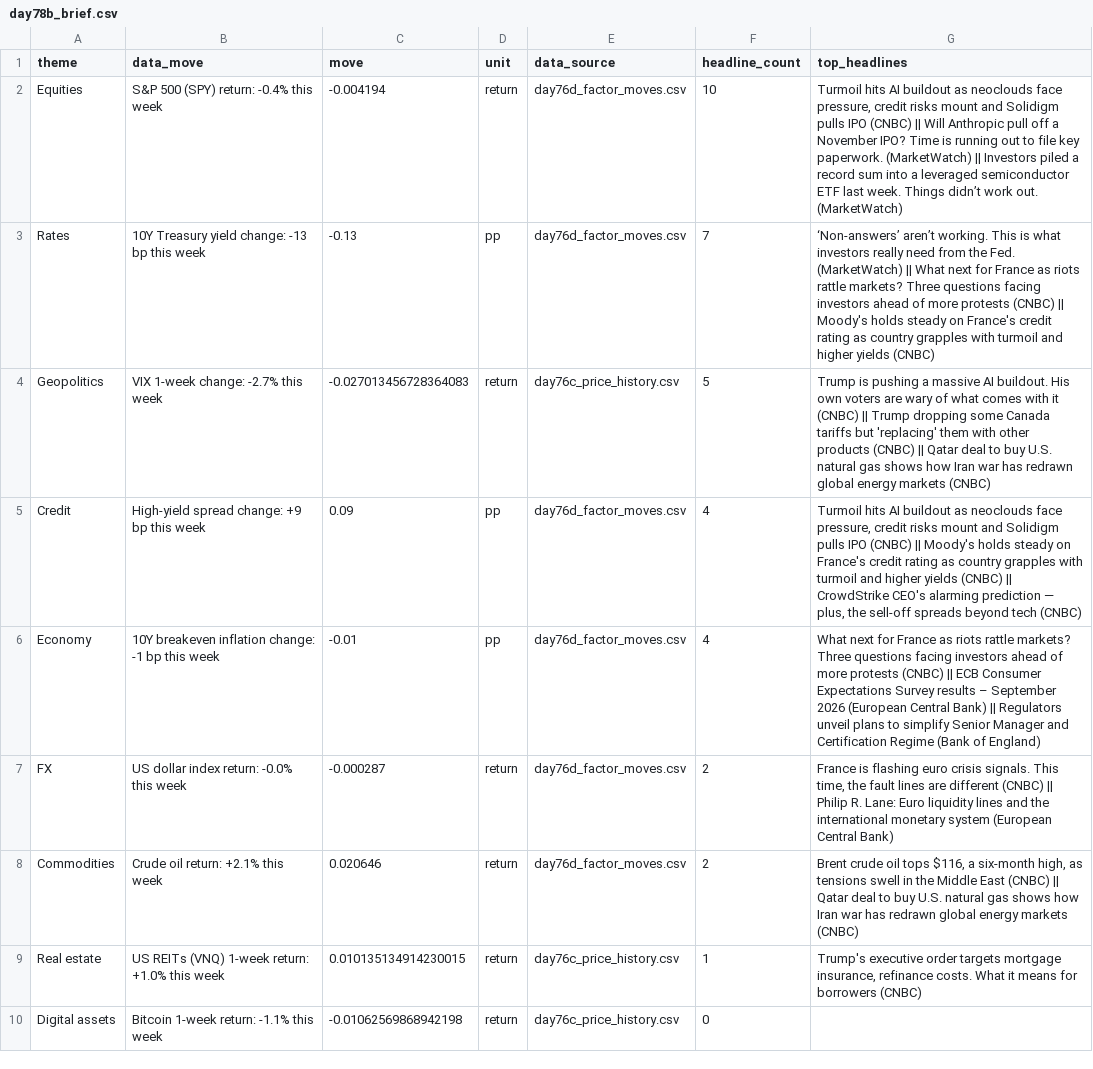
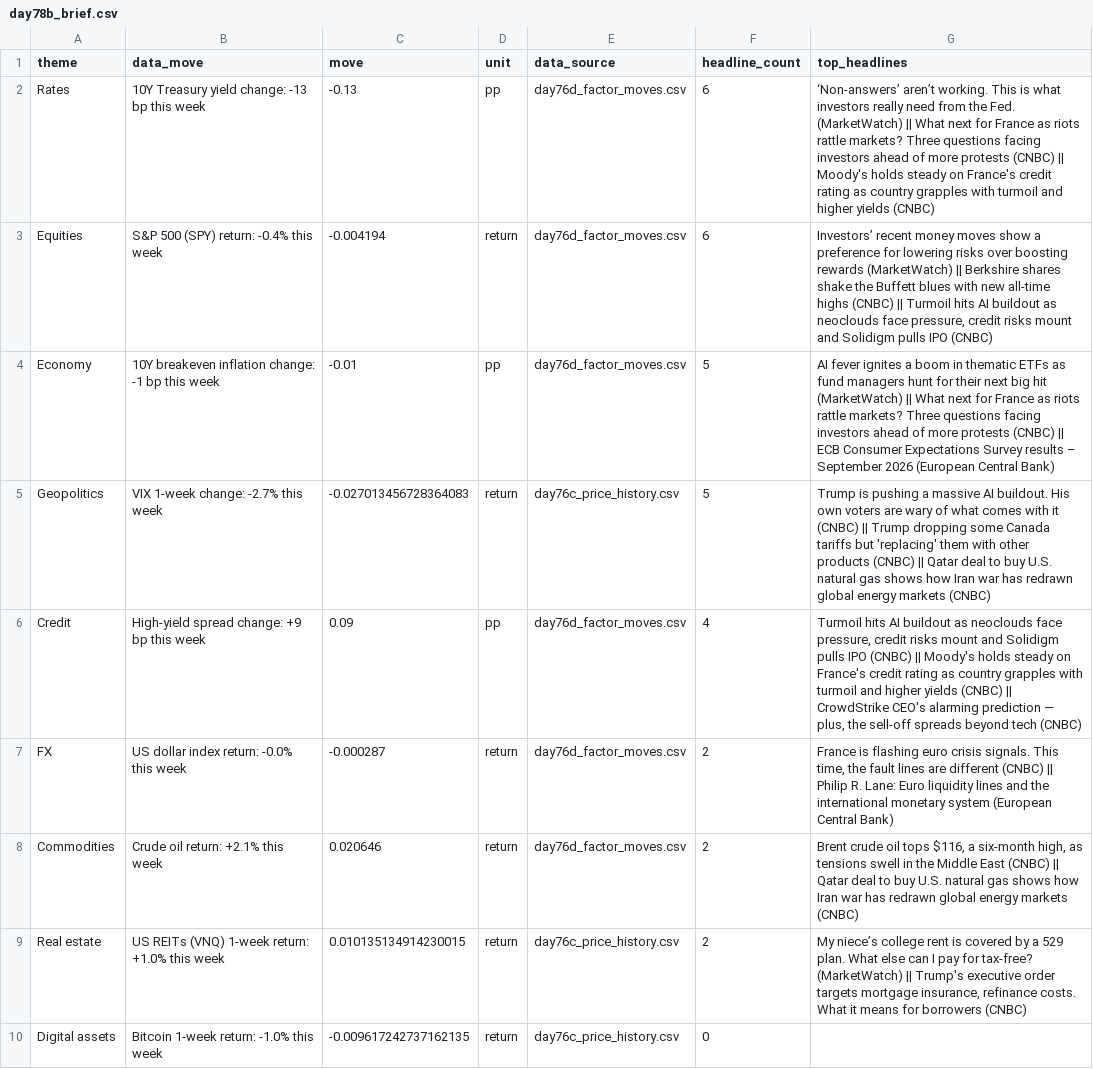
Before and after one commit to Agunp1/AI-Financial-Analyst, a CSV file: day78b_brief.csv, drawn as a sheet.

```diff
--- a/day78b_brief.csv
+++ b/day78b_brief.csv
@@ -1,10 +1,10 @@
 theme,data_move,move,unit,data_source,headline_count,top_headlines
-Equities,S&P 500 (SPY) return: -0.4% this week,-0.004194,return,day76d_factor_moves.csv,10,"Turmoil hits AI buildout as neoclouds face pressure, credit risks mount and Solidigm pulls IPO (CNBC) || Will Anthropic pull off a November IPO? Time is running out to file key paperwork. (MarketWatch) || Investors piled a record sum into a leveraged semiconductor ETF last week. Things didn’t work out. (MarketWatch)"
-Rates,10Y Treasury yield change: -13 bp this week,-0.13,pp,day76d_factor_moves.csv,7,‘Non-answers’ aren’t working. This is what investors really need from the Fed. (MarketWatch) || What next for France as riots rattle markets? Three questions facing investors ahead of more protests (CNBC) || Moody's holds steady on France's credit rating as country grapples with turmoil and higher yields (CNBC)
+Rates,10Y Treasury yield change: -13 bp this week,-0.13,pp,day76d_factor_moves.csv,6,‘Non-answers’ aren’t working. This is what investors really need from the Fed. (MarketWatch) || What next for France as riots rattle markets? Three questions facing investors ahead of more protests (CNBC) || Moody's holds steady on France's credit rating as country grapples with turmoil and higher yields (CNBC)
+Equities,S&P 500 (SPY) return: -0.4% this week,-0.004194,return,day76d_factor_moves.csv,6,"Investors’ recent money moves show a preference for lowering risks over boosting rewards (MarketWatch) || Berkshire shares shake the Buffett blues with new all-time highs (CNBC) || Turmoil hits AI buildout as neoclouds face pressure, credit risks mount and Solidigm pulls IPO (CNBC)"
+Economy,10Y breakeven inflation change: -1 bp this week,-0.01,pp,day76d_factor_moves.csv,5,AI fever ignites a boom in thematic ETFs as fund managers hunt for their next big hit (MarketWatch) || What next for France as riots rattle markets? Three questions facing investors ahead of more protests (CNBC) || ECB Consumer Expectations Survey results – September 2026 (European Central Bank)
 Geopolitics,VIX 1-week change: -2.7% this week,-0.027013456728364083,return,day76c_price_history.csv,5,Trump is pushing a massive AI buildout. His own voters are wary of what comes with it (CNBC) || Trump dropping some Canada tariffs but 'replacing' them with other products (CNBC) || Qatar deal to buy U.S. natural gas shows how Iran war has redrawn global energy markets (CNBC)
 Credit,High-yield spread change: +9 bp this week,0.09,pp,day76d_factor_moves.csv,4,"Turmoil hits AI buildout as neoclouds face pressure, credit risks mount and Solidigm pulls IPO (CNBC) || Moody's holds steady on France's credit rating as country grapples with turmoil and higher yields (CNBC) || CrowdStrike CEO's alarming prediction — plus, the sell-off spreads beyond tech (CNBC)"
-Economy,10Y breakeven inflation change: -1 bp this week,-0.01,pp,day76d_factor_moves.csv,4,What next for France as riots rattle markets? Three questions facing investors ahead of more protests (CNBC) || ECB Consumer Expectations Survey results – September 2026 (European Central Bank) || Regulators unveil plans to simplify Senior Manager and Certification Regime (Bank of England)
 FX,US dollar index return: -0.0% this week,-0.000287,return,day76d_factor_moves.csv,2,"France is flashing euro crisis signals. This time, the fault lines are different (CNBC) || Philip R. Lane: Euro liquidity lines and the international monetary system (European Central Bank)"
 Commodities,Crude oil return: +2.1% this week,0.020646,return,day76d_factor_moves.csv,2,"Brent crude oil tops $116, a six-month high, as tensions swell in the Middle East (CNBC) || Qatar deal to buy U.S. natural gas shows how Iran war has redrawn global energy markets (CNBC)"
-Real estate,US REITs (VNQ) 1-week return: +1.0% this week,0.010135134914230015,return,day76c_price_history.csv,1,"Trump's executive order targets mortgage insurance, refinance costs. What it means for borrowers (CNBC)"
-Digital assets,Bitcoin 1-week return: -1.1% this week,-0.01062569868942198,return,day76c_price_history.csv,0,
+Real estate,US REITs (VNQ) 1-week return: +1.0% this week,0.010135134914230015,return,day76c_price_history.csv,2,"My niece’s college rent is covered by a 529 plan. What else can I pay for tax-free? (MarketWatch) || Trump's executive order targets mortgage insurance, refinance costs. What it means for borrowers (CNBC)"
+Digital assets,Bitcoin 1-week return: -1.0% this week,-0.009617242737162135,return,day76c_price_history.csv,0,
```
Also changed, not shown: day69_instrument_remediation_actions.csv, day69_portfolio_remediation_summary.csv, 22 other files.
